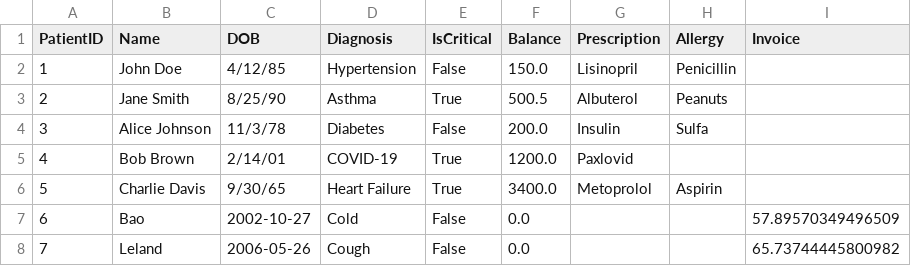
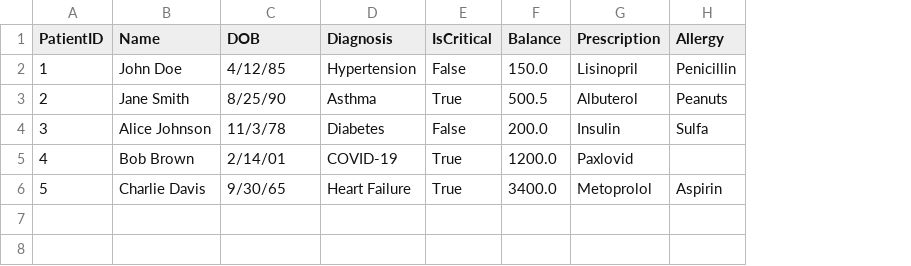
Before and after one commit to Waybo26/PIMS, a CSV file: patients.csv, drawn as a sheet; the diff names each change by its address in the sheet, - before the commit and + after, or states it on an @@ line.

```diff
--- a/patients.csv
+++ b/patients.csv
-column I (Invoice), empty
-row 7: 6 | Bao | 2002-10-27 | Cold | False | 0.0 |  |  | 57.89570349496509
-row 8: 7 | Leland | 2006-05-26 | Cough | False | 0.0 |  |  | 65.73744445800982
```
Also changed, not shown: 2 other files.
